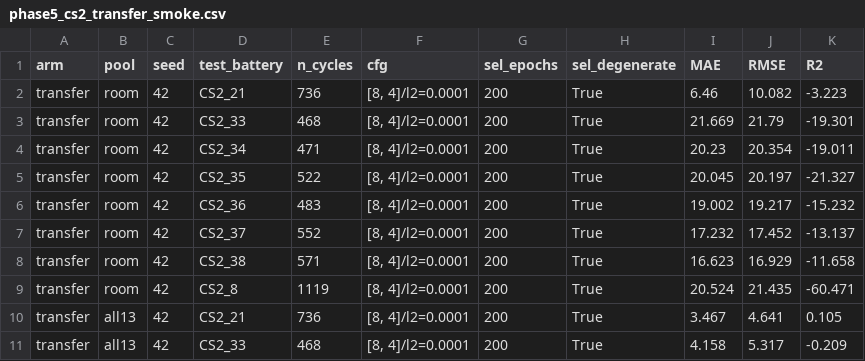
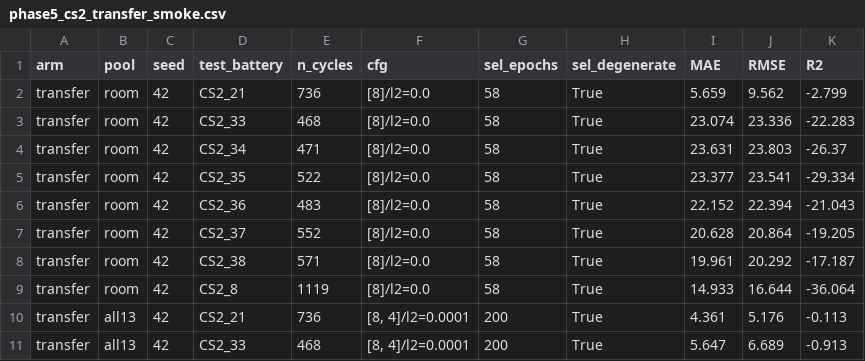
Before and after one commit to DomIncham/soh-thesis-ae-bpnn, a CSV file: Autoencoder/round3_phase1/phase5_cs2_transfer_smoke.csv, drawn as a sheet; only a part is shown; the diff covers the shown part only.

Commit message:
P6 housekeeping: smoke CSV from --dump-preds smoke run (nondeterministic smoke cfg noted; full-run parity was EXACT)

```diff
--- a/Autoencoder/round3_phase1/phase5_cs2_transfer_smoke.csv
+++ b/Autoencoder/round3_phase1/phase5_cs2_transfer_smoke.csv
@@ -1,11 +1,11 @@
 arm,pool,seed,test_battery,n_cycles,cfg,sel_epochs,sel_degenerate,MAE,RMSE,R2
-transfer,room,42,CS2_21,736,"[8, 4]/l2=0.0001",200,True,6.46,10.082,-3.223
-transfer,room,42,CS2_33,468,"[8, 4]/l2=0.0001",200,True,21.669,21.79,-19.301
-transfer,room,42,CS2_34,471,"[8, 4]/l2=0.0001",200,True,20.23,20.354,-19.011
-transfer,room,42,CS2_35,522,"[8, 4]/l2=0.0001",200,True,20.045,20.197,-21.327
-transfer,room,42,CS2_36,483,"[8, 4]/l2=0.0001",200,True,19.002,19.217,-15.232
-transfer,room,42,CS2_37,552,"[8, 4]/l2=0.0001",200,True,17.232,17.452,-13.137
-transfer,room,42,CS2_38,571,"[8, 4]/l2=0.0001",200,True,16.623,16.929,-11.658
-transfer,room,42,CS2_8,1119,"[8, 4]/l2=0.0001",200,True,20.524,21.435,-60.471
-transfer,all13,42,CS2_21,736,"[8, 4]/l2=0.0001",200,True,3.467,4.641,0.105
-transfer,all13,42,CS2_33,468,"[8, 4]/l2=0.0001",200,True,4.158,5.317,-0.209
+transfer,room,42,CS2_21,736,[8]/l2=0.0,58,True,5.659,9.562,-2.799
+transfer,room,42,CS2_33,468,[8]/l2=0.0,58,True,23.074,23.336,-22.283
+transfer,room,42,CS2_34,471,[8]/l2=0.0,58,True,23.631,23.803,-26.37
+transfer,room,42,CS2_35,522,[8]/l2=0.0,58,True,23.377,23.541,-29.334
+transfer,room,42,CS2_36,483,[8]/l2=0.0,58,True,22.152,22.394,-21.043
+transfer,room,42,CS2_37,552,[8]/l2=0.0,58,True,20.628,20.864,-19.205
+transfer,room,42,CS2_38,571,[8]/l2=0.0,58,True,19.961,20.292,-17.187
+transfer,room,42,CS2_8,1119,[8]/l2=0.0,58,True,14.933,16.644,-36.064
+transfer,all13,42,CS2_21,736,"[8, 4]/l2=0.0001",200,True,4.361,5.176,-0.113
+transfer,all13,42,CS2_33,468,"[8, 4]/l2=0.0001",200,True,5.647,6.689,-0.913
```
Also changed, not shown: 18 edited cells elsewhere in this file.
